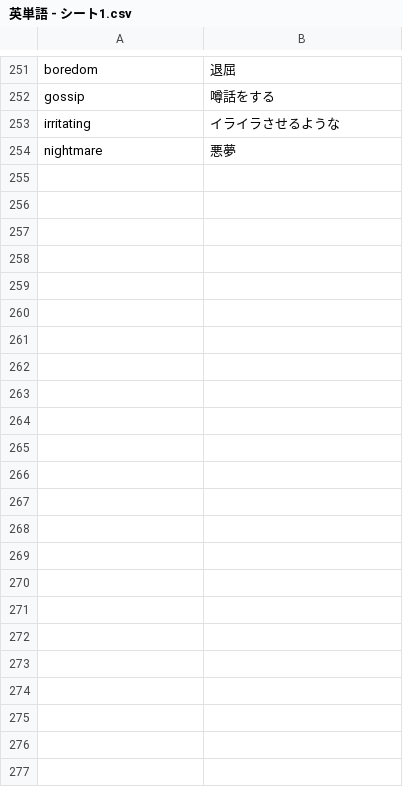
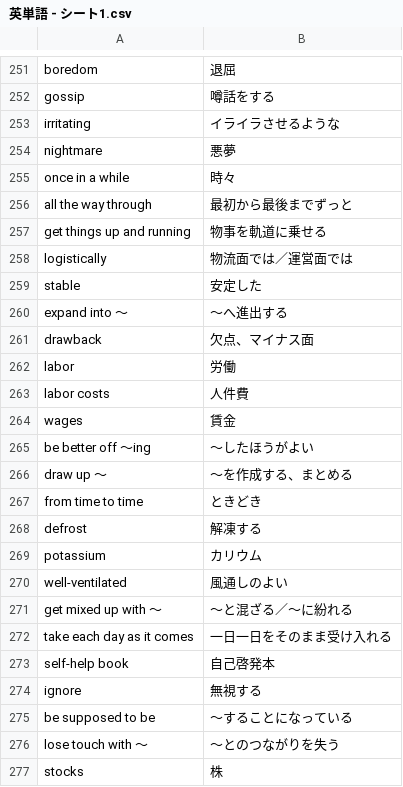
Before and after one commit to reichii2525/my-english-quiz, a CSV file: 英単語 - シート1.csv, drawn as a sheet; only a part is shown, gaps mark what is left out.

Commit message:
Add files via upload

```diff
--- a/英単語 - シート1.csv
+++ b/英単語 - シート1.csv
@@ -254 +254,24 @@ irritating,イライラさせるような
 nightmare,悪夢
+once in a while,時々
+all the way through,最初から最後までずっと
+get things up and running,物事を軌道に乗せる
+logistically,物流面では／運営面では
+stable,安定した
+expand into ～,～へ進出する
+drawback,欠点、マイナス面
+labor,労働
+labor costs,人件費
+wages,賃金
+be better off ～ing,～したほうがよい
+draw up ～,～を作成する、まとめる
+from time to time,ときどき
+defrost,解凍する
+potassium,カリウム
+well-ventilated,風通しのよい
+get mixed up with ～,～と混ざる／～に紛れる
+take each day as it comes,一日一日をそのまま受け入れる
+self-help book,自己啓発本
+ignore,無視する
+be supposed to be,〜することになっている
+lose touch with ～,～とのつながりを失う
+stocks,株
```
